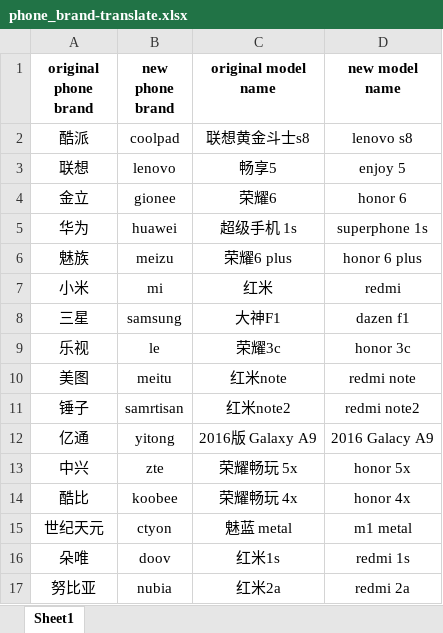
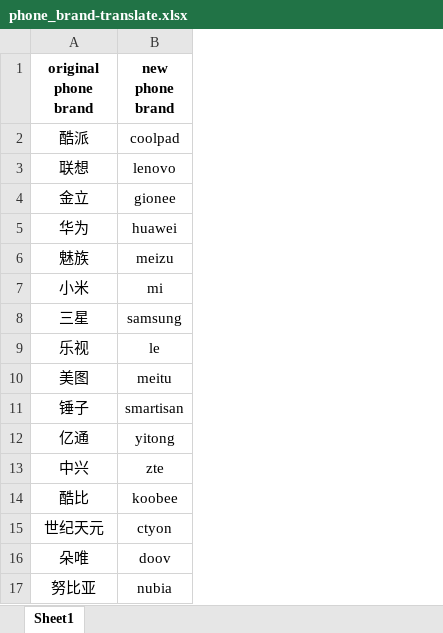
Before and after one commit to SungWAhn/MPS-Project, an Excel workbook: phone_brand-translate.xlsx, sheet Sheet1, drawn as a sheet; only a part is shown; values as stored, in another font and other column widths than the file's, no borders; the diff names each change by its address in the sheet, - before the commit and + after, or states it on an @@ line.

Commit message:
minor changes

```diff
--- a/phone_brand-translate.xlsx (sheet Sheet1)
+++ b/phone_brand-translate.xlsx (sheet Sheet1)
-column C (original model name), rows 2-17: 联想黄金斗士s8 | 畅享5 | 荣耀6 | 超级手机 1s | 荣耀6 plus | 红米 | 大神F1 | 荣耀3c | 红米note | 红米note2 | 2016版 Galaxy A9 | 荣耀畅玩 5x | 荣耀畅玩 4x | 魅蓝 metal | 红米1s | 红米2a
-column D (new model name), rows 2-17: lenovo s8 | enjoy 5 | honor 6 | superphone 1s | honor 6 plus | redmi | dazen f1 | honor 3c | redmi note | redmi note2 | 2016 Galacy A9 | honor 5x | honor 4x | m1 metal | redmi 1s | redmi 2a
-B11 (new phone brand): samrtisan
+B11 (new phone brand): smartisan
```
